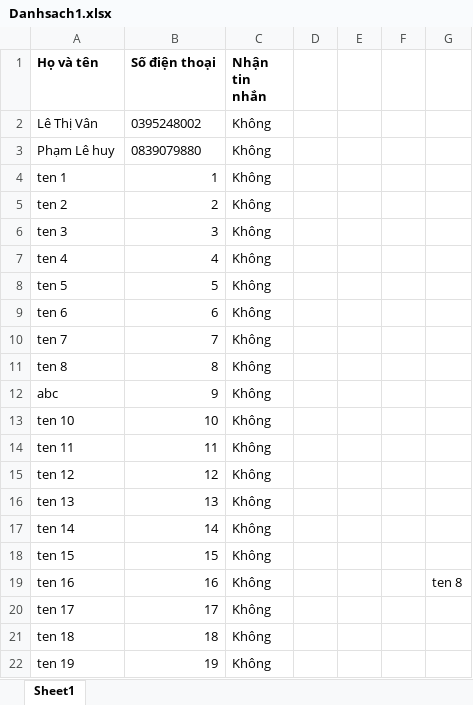
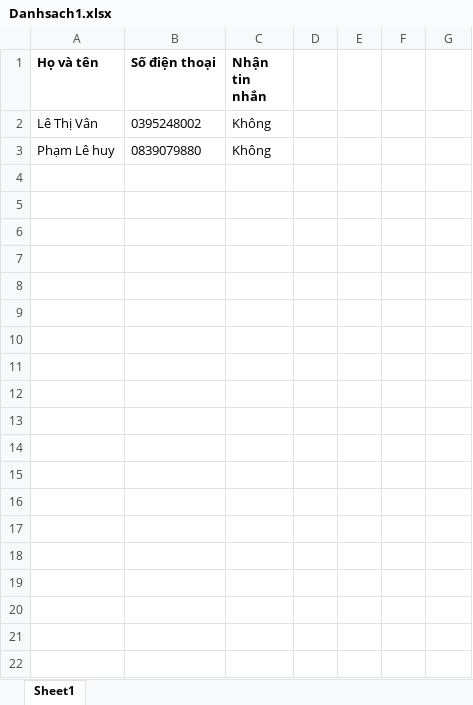
Before and after one commit to vanmeo/AMG-backend, an Excel workbook: MyWebApiApp/UploadFiles/Danhsach1.xlsx, sheet Sheet1, drawn as a sheet; only a part is shown; values as stored, in another font and other column widths than the file's, no borders; the diff covers the shown part only; the diff names each change by its address in the sheet, - before the commit and + after, or states it on an @@ line.

```diff
--- a/MyWebApiApp/UploadFiles/Danhsach1.xlsx (sheet Sheet1)
+++ b/MyWebApiApp/UploadFiles/Danhsach1.xlsx (sheet Sheet1)
-row 4: ten 1 | 1 | Không
-row 5: ten 2 | 2 | Không
-row 6: ten 3 | 3 | Không
-row 7: ten 4 | 4 | Không
-row 8: ten 5 | 5 | Không
-row 9: ten 6 | 6 | Không
-row 10: ten 7 | 7 | Không
-row 11: ten 8 | 8 | Không
-row 12: abc | 9 | Không
-row 13: ten 10 | 10 | Không
-row 14: ten 11 | 11 | Không
-row 15: ten 12 | 12 | Không
-row 16: ten 13 | 13 | Không
-row 17: ten 14 | 14 | Không
-row 18: ten 15 | 15 | Không
-row 19: ten 16 | 16 | Không |  |  |  | ten 8
-row 20: ten 17 | 17 | Không
-row 21: ten 18 | 18 | Không
-row 22: ten 19 | 19 | Không
```
Also changed, not shown: 92 removed rows elsewhere in this sheet, 17 other files.
